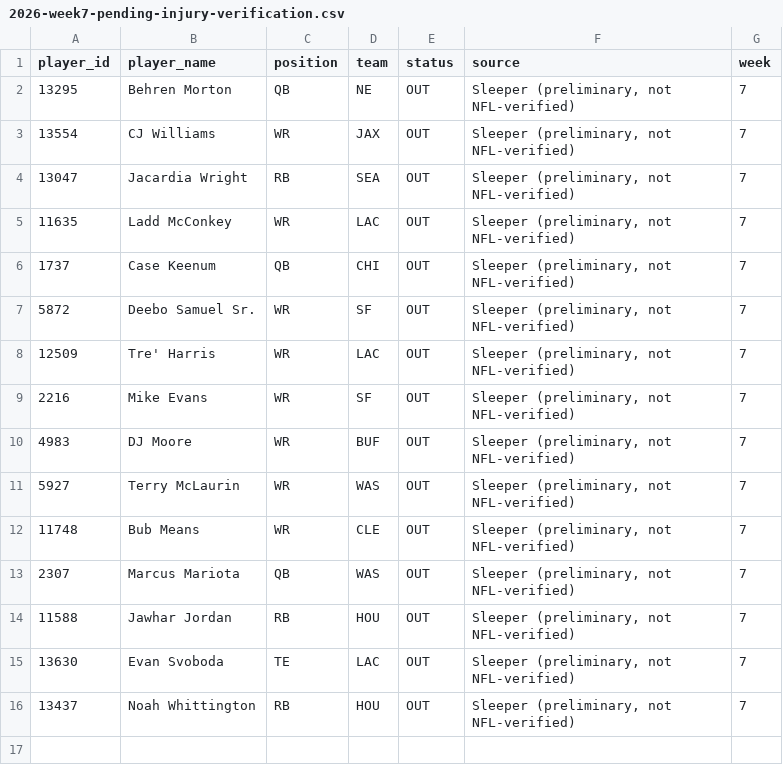
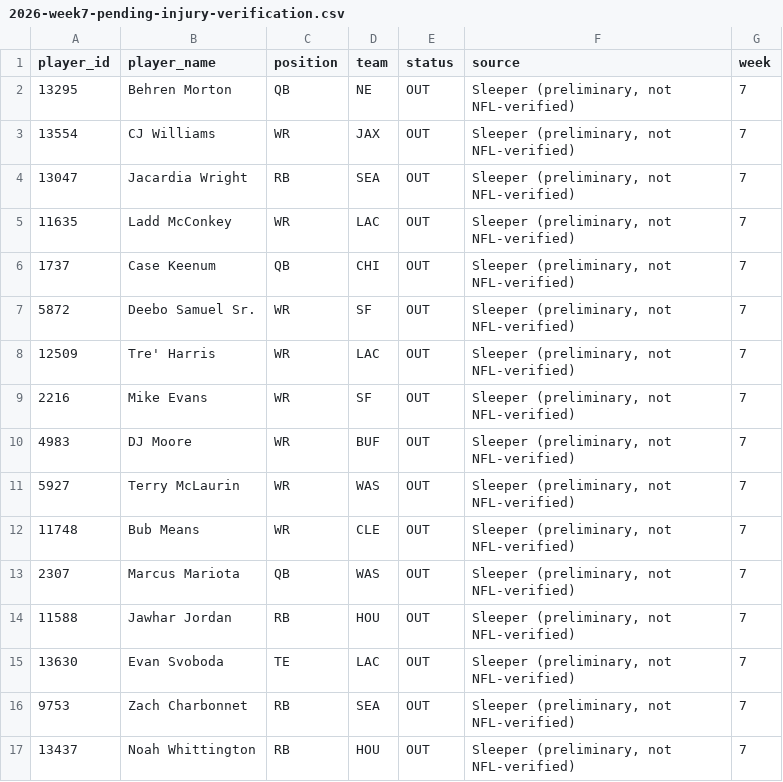
Before and after one commit to egarza2424/Data-Daddy, a CSV file: projection-model/validation/2026-week7-pending-injury-verification.csv, drawn as a sheet; the diff names each change by its address in the sheet, - before the commit and + after, or states it on an @@ line.

```diff
--- a/projection-model/validation/2026-week7-pending-injury-verification.csv
+++ b/projection-model/validation/2026-week7-pending-injury-verification.csv
+row 16: 9753 | Zach Charbonnet | RB | SEA | OUT | Sleeper (preliminary, not NFL-verified) | 7
```
Also changed, not shown: projection-model/2026-week7-ppr-projections.csv, projection-model/validation/2024-rb-absence-retention-backtest.csv, 3 other files.
